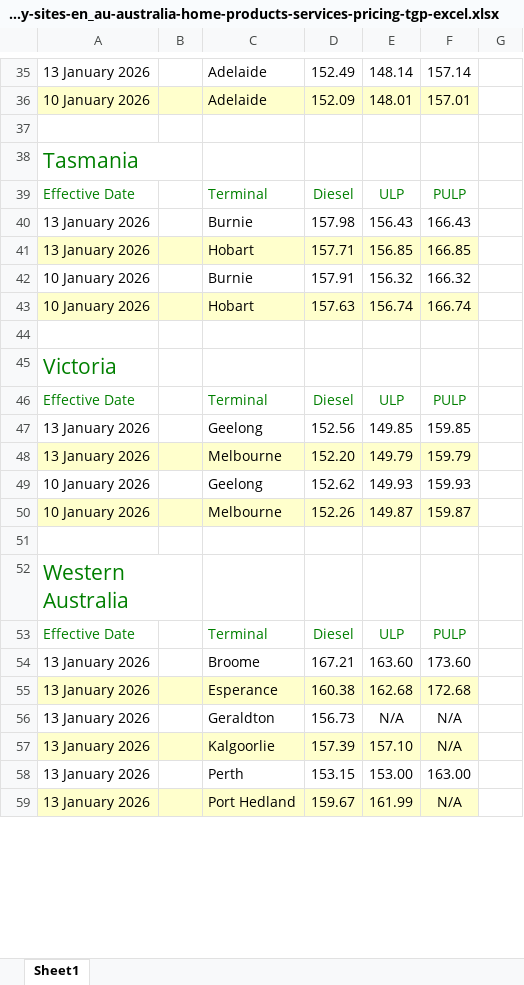
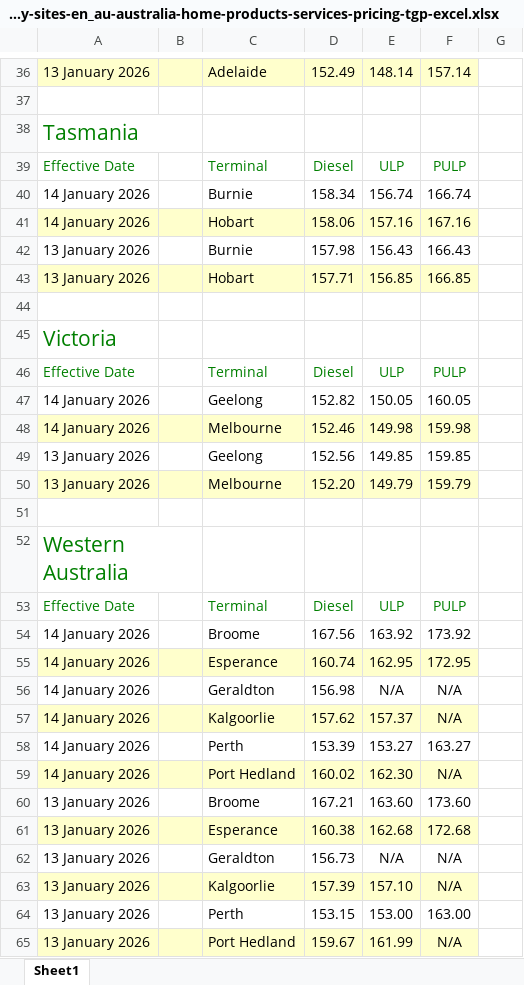
Before and after one commit to nwbort/tgp-bp, an Excel workbook: bp.com-content-dam-bp-country-sites-en_au-australia-home-products-services-pricing-tgp-excel.xlsx, sheet Sheet1, drawn as a sheet; only a part is shown, gaps mark what is left out; values as stored, in another font and other column widths than the file's, no borders; removed rows and columns are numbered as before the commit, all else as after; the diff covers the shown part only; the diff names each change by its address in the sheet, - before the commit and + after, or states it on an @@ line.

```diff
--- a/bp.com-content-dam-bp-country-sites-en_au-australia-home-products-services-pricing-tgp-excel.xlsx (sheet Sheet1)
+++ b/bp.com-content-dam-bp-country-sites-en_au-australia-home-products-services-pricing-tgp-excel.xlsx (sheet Sheet1)
-A36:F36 fill: none
+A36:F36 fill: #FFFFCC
-row 36: 10 January 2026 |  | Adelaide | 152.09 | 148.01 | 157.01
+row 40: 14 January 2026 |  | Burnie | 158.34 | 156.74 | 166.74
+row 41: 14 January 2026 |  | Hobart | 158.06 | 157.16 | 167.16
-row 42: 10 January 2026 |  | Burnie | 157.91 | 156.32 | 166.32
-row 43: 10 January 2026 |  | Hobart | 157.63 | 156.74 | 166.74
+row 47: 14 January 2026 |  | Geelong | 152.82 | 150.05 | 160.05
+row 48: 14 January 2026 |  | Melbourne | 152.46 | 149.98 | 159.98
-row 49: 10 January 2026 |  | Geelong | 152.62 | 149.93 | 159.93
-row 50: 10 January 2026 |  | Melbourne | 152.26 | 149.87 | 159.87
+row 54: 14 January 2026 |  | Broome | 167.56 | 163.92 | 173.92
+row 55: 14 January 2026 |  | Esperance | 160.74 | 162.95 | 172.95
+row 56: 14 January 2026 |  | Geraldton | 156.98 | N/A | N/A
+row 57: 14 January 2026 |  | Kalgoorlie | 157.62 | 157.37 | N/A
+row 58: 14 January 2026 |  | Perth | 153.39 | 153.27 | 163.27
+row 59: 14 January 2026 |  | Port Hedland | 160.02 | 162.30 | N/A
```
Also changed, not shown: 10 added rows, 15 removed rows and cell formats elsewhere in this sheet, 3 other files.
